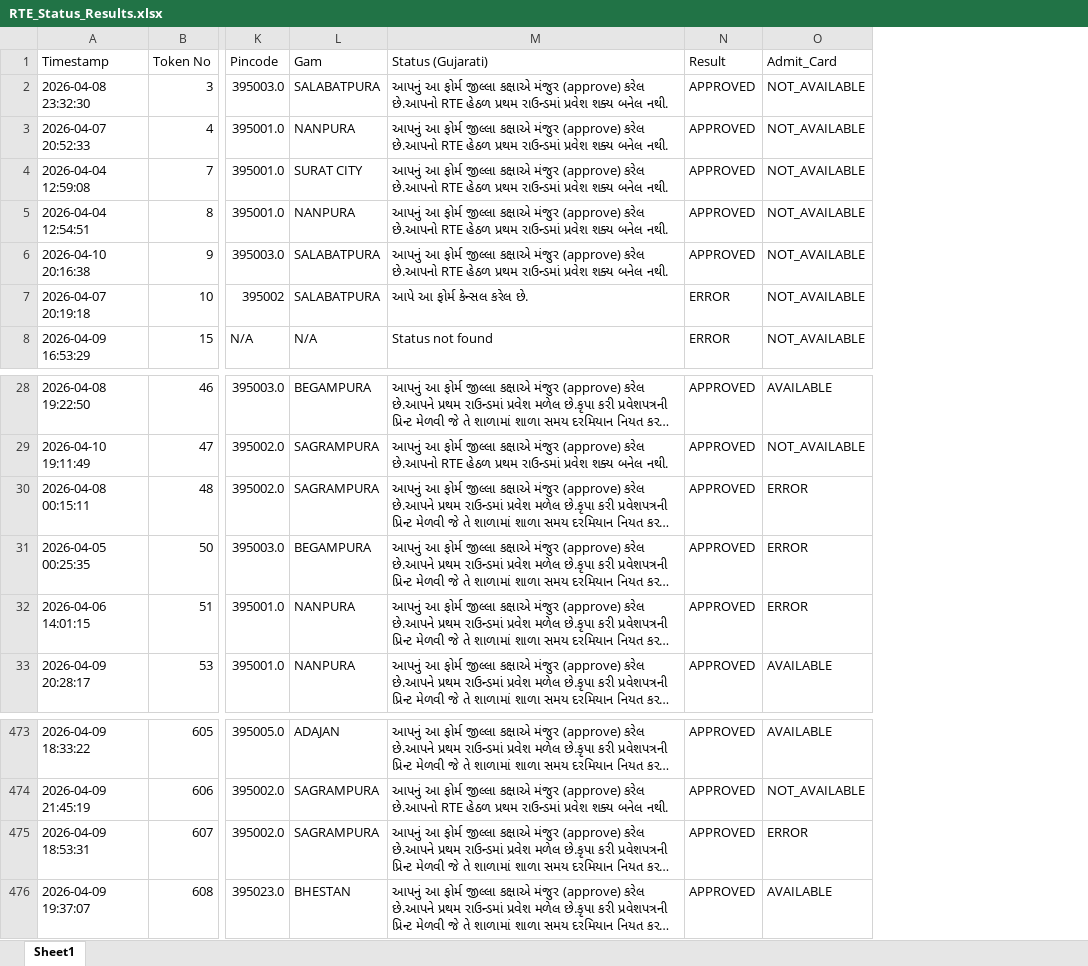
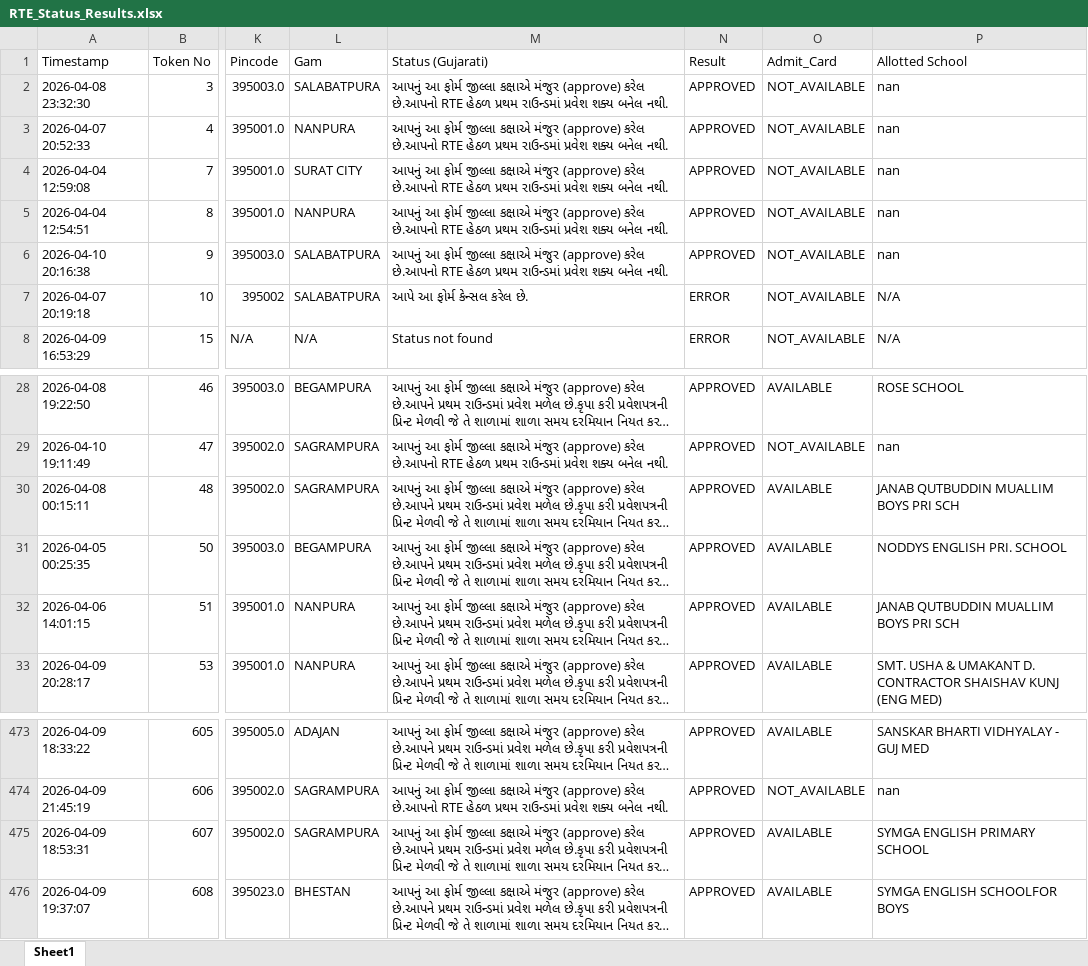
Before and after one commit to bhoraniaarshadali/rte-web-dashboard, an Excel workbook: RTE_Status_Results.xlsx, sheet Sheet1, drawn as a sheet; only a part is shown, gaps mark what is left out; long unchanged cells end in …; values as stored, in another font and other column widths than the file's, no cell formats; the diff names each change by its address in the sheet, - before the commit and + after, or states it on an @@ line.

Commit message:
feat: implement school-wise admission analysis with accordion UI and PDF extraction

```diff
--- a/RTE_Status_Results.xlsx (sheet Sheet1)
+++ b/RTE_Status_Results.xlsx (sheet Sheet1)
+column P (Allotted School), rows 2-8: nan | nan | nan | nan | nan | N/A | N/A; rows 28-33: ROSE SCHOOL | nan | JANAB QUTBUDDIN MUALLIM BOYS PRI SCH | NODDYS ENGLISH PRI. SCHOOL | JANAB QUTBUDDIN MUALLIM BOYS PRI SCH | SMT. USHA & UMAKANT D. CONTRACTOR SHAISHAV KUNJ (ENG MED); rows 473-476: SANSKAR BHARTI VIDHYALAY - GUJ MED | nan | SYMGA ENGLISH PRIMARY SCHOOL | SYMGA ENGLISH SCHOOLFOR BOYS
-O30:O32 (Admit_Card): ERROR
+O30:O32 (Admit_Card): AVAILABLE
-O475 (Admit_Card): ERROR
+O475 (Admit_Card): AVAILABLE
```
Also changed, not shown: cell formats, 8 other files.
